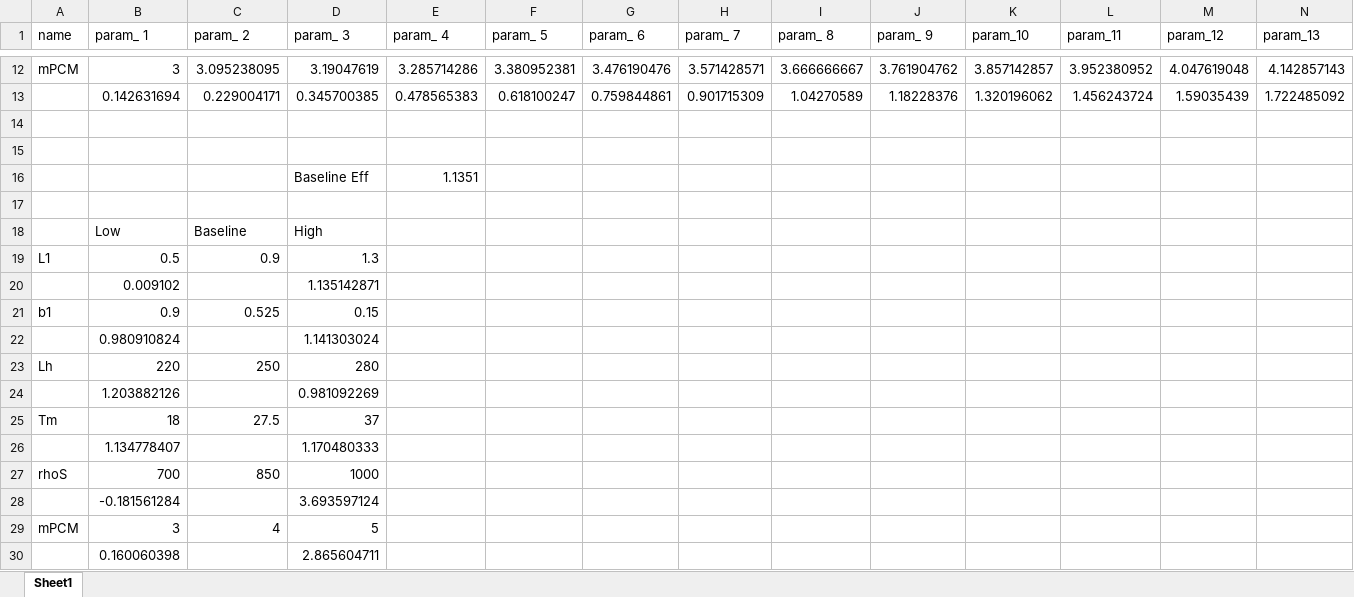
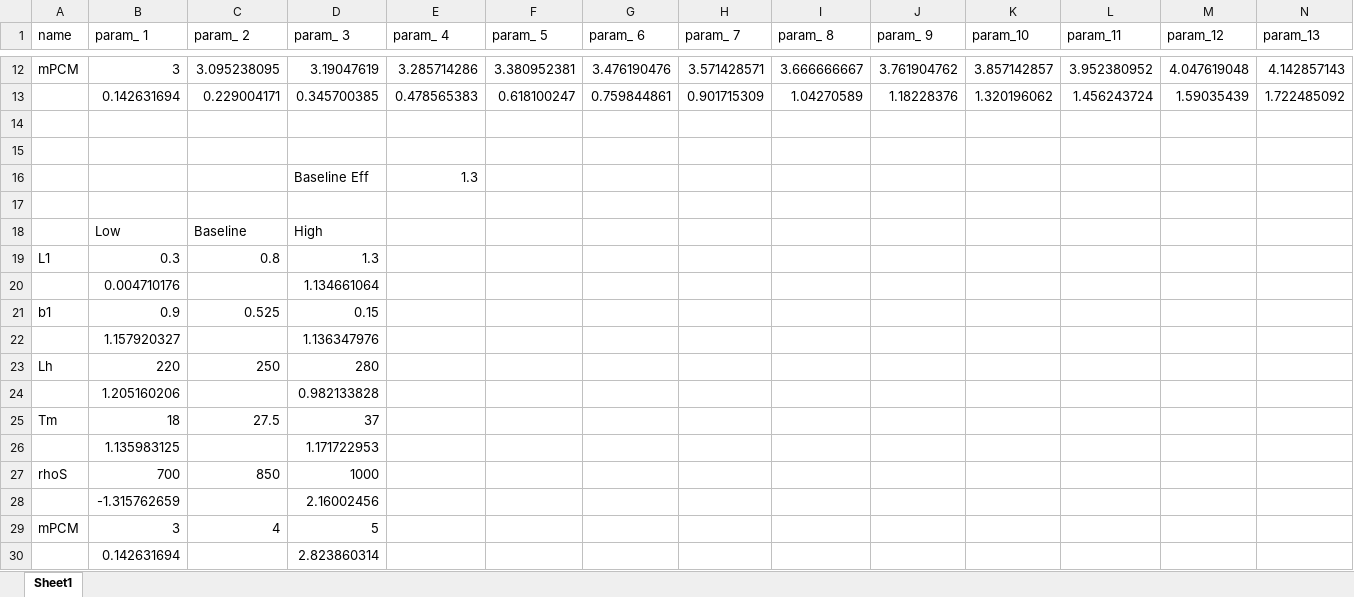
Before and after one commit to kangc2/thermal-matlab, an Excel workbook: Optimization Example/tornado plot.xlsx, sheet Sheet1, drawn as a sheet; only a part is shown, gaps mark what is left out; values as stored, in another font and other column widths than the file's, no borders; charts and pictures not drawn; removed rows and columns are numbered as before the commit, all else as after; rows hold the shown columns only; the diff names each change by its address in the sheet, - before the commit and + after, or states it on an @@ line.

```diff
--- a/Optimization Example/tornado plot.xlsx (sheet Sheet1)
+++ b/Optimization Example/tornado plot.xlsx (sheet Sheet1)
-E16 (param_ 4): 1.1351
+E16 (param_ 4): 1.3
-B19 (param_ 1): 0.5
+B19 (param_ 1): 0.3
-C19 (param_ 2): 0.9
+C19 (param_ 2): 0.8
-row 20:  | 0.009102 |  | 1.135142871
+row 20:  | 0.004710176 |  | 1.134661064
-row 22:  | 0.980910824 |  | 1.141303024
+row 22:  | 1.157920327 |  | 1.136347976
-row 24:  | 1.203882126 |  | 0.981092269
+row 24:  | 1.205160206 |  | 0.982133828
-row 26:  | 1.134778407 |  | 1.170480333
+row 26:  | 1.135983125 |  | 1.171722953
-row 28:  | -0.181561284 |  | 3.693597124
+row 28:  | -1.315762659 |  | 2.16002456
-row 30:  | 0.160060398 |  | 2.865604711
+row 30:  | 0.142631694 |  | 2.823860314
```
Also changed, not shown: charts or pictures, 2 other files.
